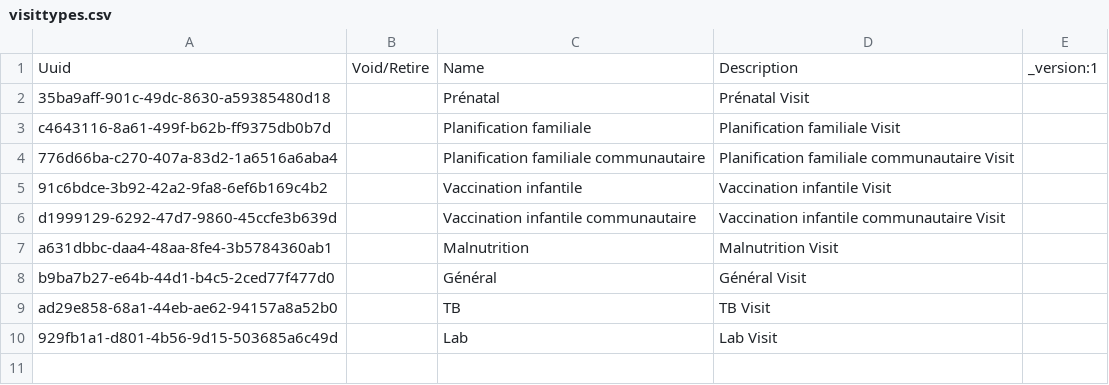
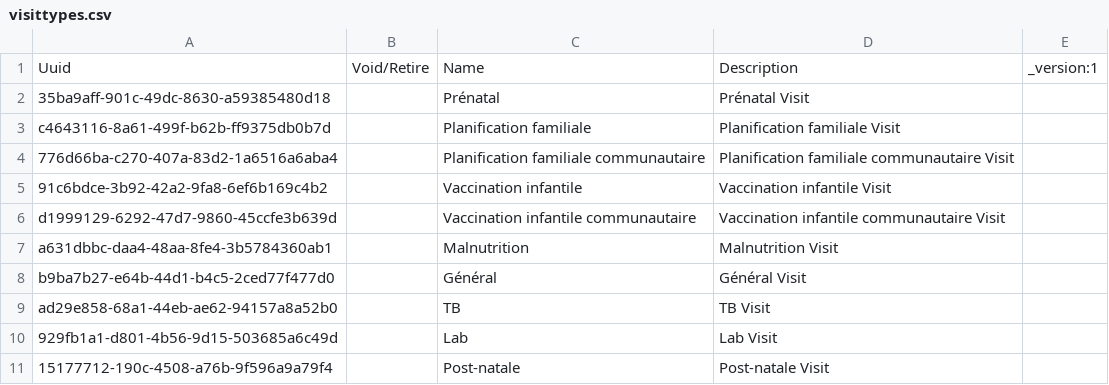
Before and after one commit to mekomsolutions/bahmni-distro-haiti, a CSV file: configs/openmrs/initializer/visittypes/visittypes.csv, drawn as a sheet; the diff names each change by its address in the sheet, - before the commit and + after, or states it on an @@ line.

Commit message:
C2C-390: Add a 'Post Natale' visit type and update MSPP report to show the patients (#36)

```diff
--- a/configs/openmrs/initializer/visittypes/visittypes.csv
+++ b/configs/openmrs/initializer/visittypes/visittypes.csv
+row 11: 15177712-190c-4508-a76b-9f596a9a79f4 |  | Post-natale | Post-natale Visit
```
Also changed, not shown: 7 other files.
